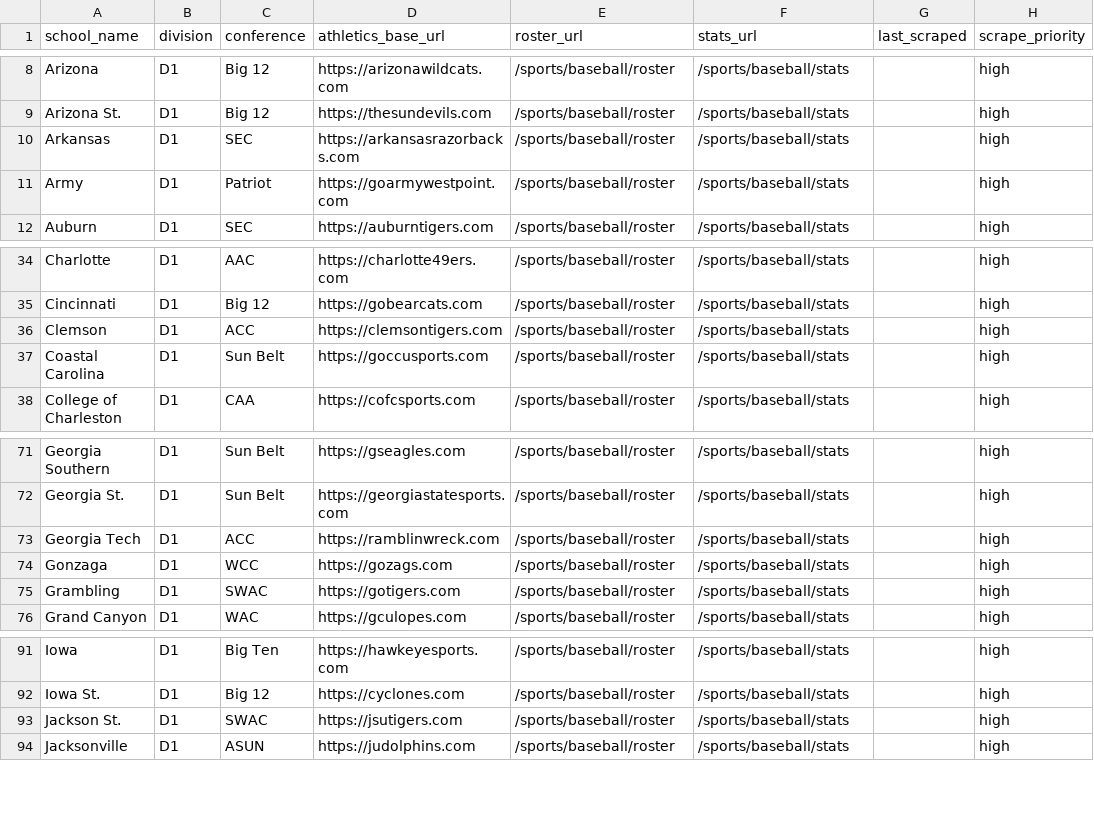
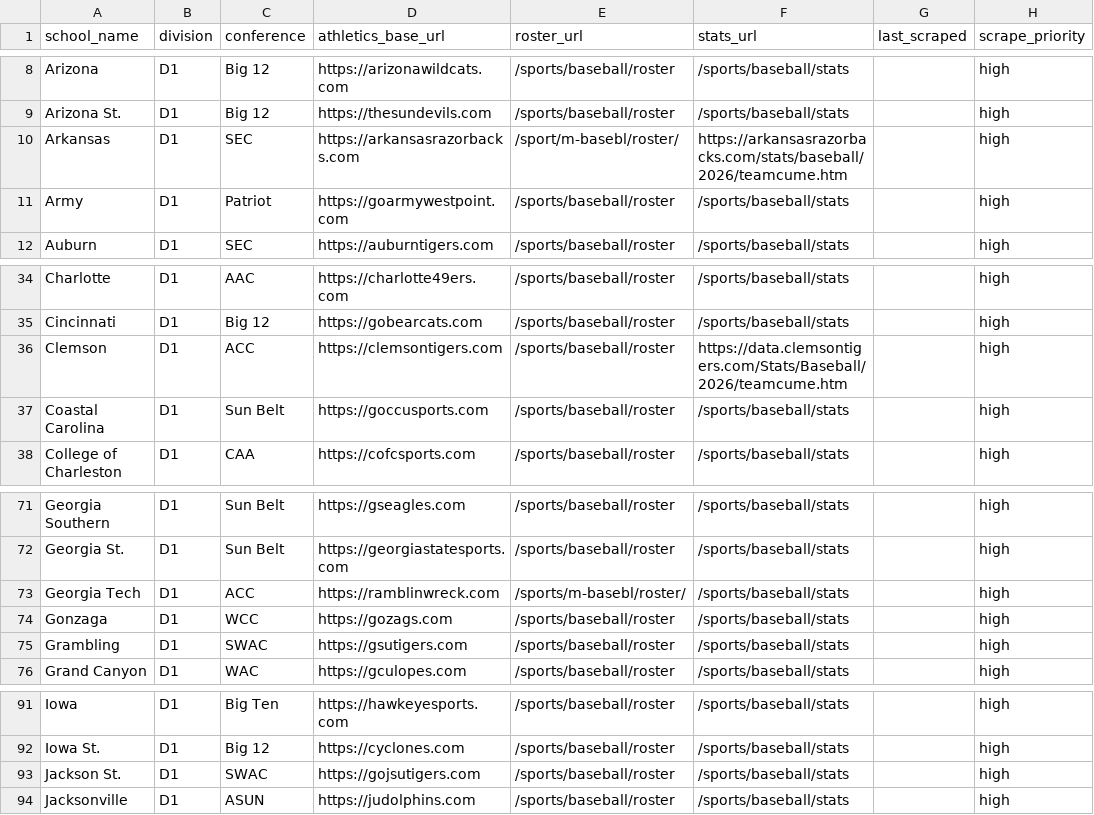
Before and after one commit to testajc/college-baseball-tracker, a CSV file: scraper/schools_database.csv, drawn as a sheet; only a part is shown, gaps mark what is left out.

```diff
--- a/scraper/schools_database.csv
+++ b/scraper/schools_database.csv
@@ -9,3 +9,3 @@ Arizona,D1,Big 12,https://arizonawildcats.com,/sports/baseball/roster,/sports/ba
 Arizona St.,D1,Big 12,https://thesundevils.com,/sports/baseball/roster,/sports/baseball/stats,,high
-Arkansas,D1,SEC,https://arkansasrazorbacks.com,/sports/baseball/roster,/sports/baseball/stats,,high
+Arkansas,D1,SEC,https://arkansasrazorbacks.com,/sport/m-basebl/roster/,https://arkansasrazorbacks.com/stats/baseball/2026/teamcume.htm,,high
 Army,D1,Patriot,https://goarmywestpoint.com,/sports/baseball/roster,/sports/baseball/stats,,high
@@ -35,3 +35,3 @@ Charlotte,D1,AAC,https://charlotte49ers.com,/sports/baseball/roster,/sports/base
 Cincinnati,D1,Big 12,https://gobearcats.com,/sports/baseball/roster,/sports/baseball/stats,,high
-Clemson,D1,ACC,https://clemsontigers.com,/sports/baseball/roster,/sports/baseball/stats,,high
+Clemson,D1,ACC,https://clemsontigers.com,/sports/baseball/roster,https://data.clemsontigers.com/Stats/Baseball/2026/teamcume.htm,,high
 Coastal Carolina,D1,Sun Belt,https://goccusports.com,/sports/baseball/roster,/sports/baseball/stats,,high
@@ -72,5 +72,5 @@ Georgia Southern,D1,Sun Belt,https://gseagles.com,/sports/baseball/roster,/sport
 Georgia St.,D1,Sun Belt,https://georgiastatesports.com,/sports/baseball/roster,/sports/baseball/stats,,high
-Georgia Tech,D1,ACC,https://ramblinwreck.com,/sports/baseball/roster,/sports/baseball/stats,,high
+Georgia Tech,D1,ACC,https://ramblinwreck.com,/sports/m-basebl/roster/,/sports/baseball/stats,,high
 Gonzaga,D1,WCC,https://gozags.com,/sports/baseball/roster,/sports/baseball/stats,,high
-Grambling,D1,SWAC,https://gotigers.com,/sports/baseball/roster,/sports/baseball/stats,,high
+Grambling,D1,SWAC,https://gsutigers.com,/sports/baseball/roster,/sports/baseball/stats,,high
 Grand Canyon,D1,WAC,https://gculopes.com,/sports/baseball/roster,/sports/baseball/stats,,high
@@ -92,3 +92,3 @@ Iowa,D1,Big Ten,https://hawkeyesports.com,/sports/baseball/roster,/sports/baseba
 Iowa St.,D1,Big 12,https://cyclones.com,/sports/baseball/roster,/sports/baseball/stats,,high
-Jackson St.,D1,SWAC,https://jsutigers.com,/sports/baseball/roster,/sports/baseball/stats,,high
+Jackson St.,D1,SWAC,https://gojsutigers.com,/sports/baseball/roster,/sports/baseball/stats,,high
 Jacksonville,D1,ASUN,https://judolphins.com,/sports/baseball/roster,/sports/baseball/stats,,high
```
Also changed, not shown: 5 other files.
